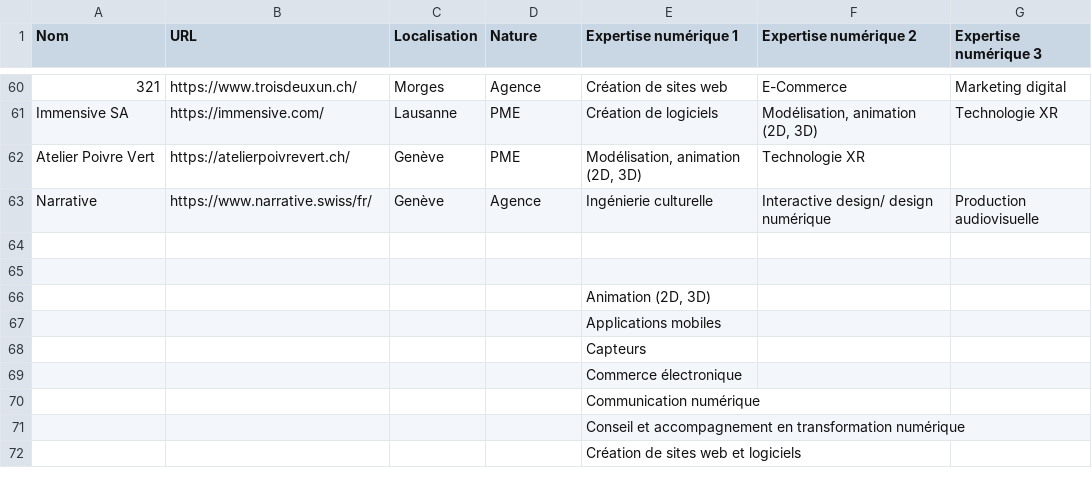
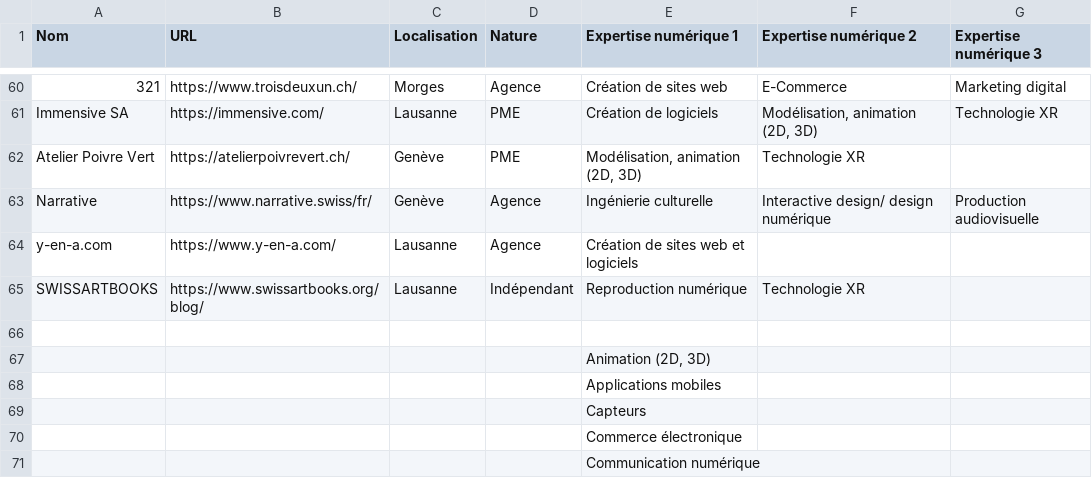
Before and after one commit to jamest1903/museumXTD, a CSV file: _data/acteurs.csv, drawn as a sheet; only a part is shown, gaps mark what is left out; the shorter side is filled out with more unchanged rows; the diff names each change by its address in the sheet, - before the commit and + after, or states it on an @@ line.

Commit message:
Acteurs csv

```diff
--- a/_data/acteurs.csv
+++ b/_data/acteurs.csv
-row 64: (empty)
+row 64: y-en-a.com | https://www.y-en-a.com/ | Lausanne | Agence | Création de sites web et logiciels
+row 65: SWISSARTBOOKS | https://www.swissartbooks.org/blog/ | Lausanne | Indépendant | Reproduction numérique | Technologie XR
```
Also changed, not shown: 1 other file.
